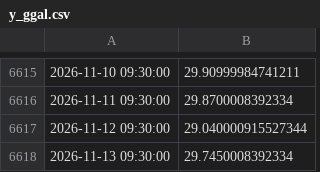
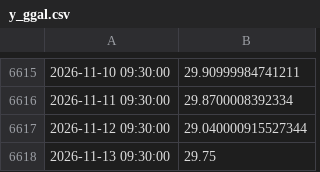
Before and after one commit to nicosauriorex/duelo-de-datos, a CSV file: datos/cache/y_ggal.csv, drawn as a sheet; only a part is shown, gaps mark what is left out.

```diff
--- a/datos/cache/y_ggal.csv
+++ b/datos/cache/y_ggal.csv
@@ -6617,2 +6617,2 @@
 2026-11-12 09:30:00,29.040000915527344
-2026-11-13 09:30:00,29.7450008392334
+2026-11-13 09:30:00,29.75
```
Also changed, not shown: datos/cache/y_bma.csv, datos/cache/y_cepu.csv, 19 other files.
